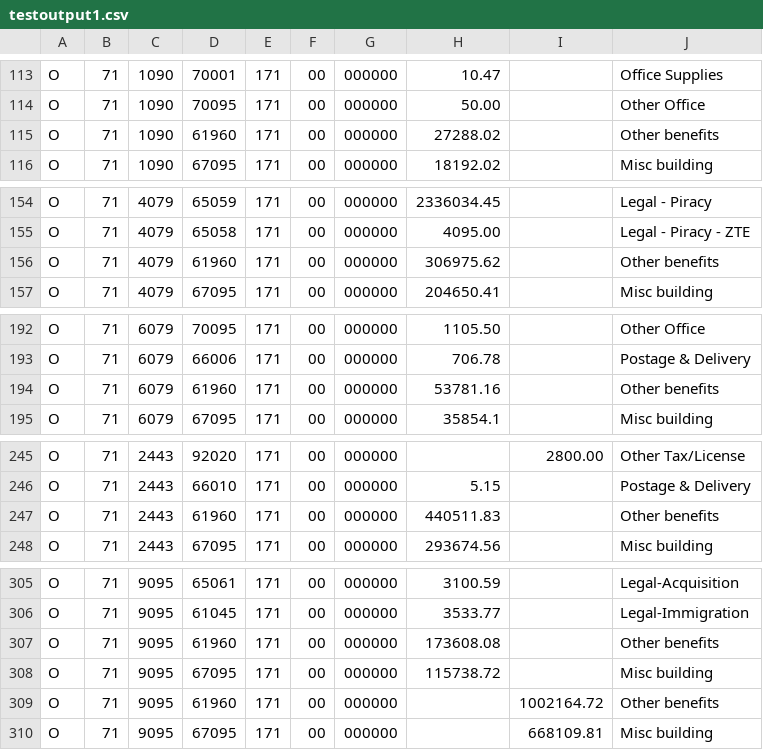
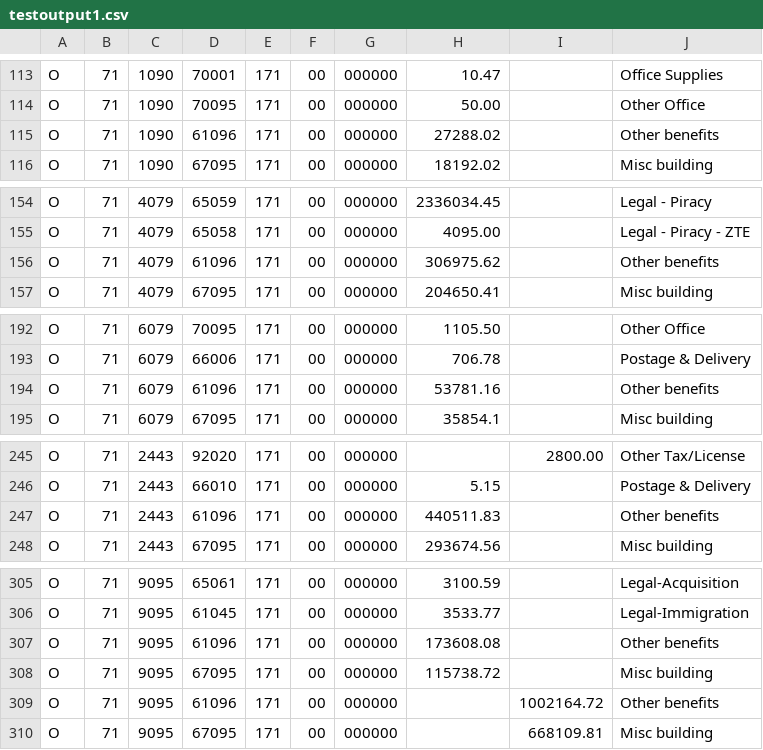
Before and after one commit to danecollins/mpy, a CSV file: ni_import_US/testoutput1.csv, drawn as a sheet; only a part is shown, gaps mark what is left out.

```diff
--- a/ni_import_US/testoutput1.csv
+++ b/ni_import_US/testoutput1.csv
@@ -114,3 +114,3 @@ O,71,1090,70001,171,00,000000,10.47,,Office Supplies
 O,71,1090,70095,171,00,000000,50.00,,Other Office
-O,71,1090,61960,171,00,000000,27288.02,,Other benefits
+O,71,1090,61096,171,00,000000,27288.02,,Other benefits
 O,71,1090,67095,171,00,000000,18192.02,,Misc building
@@ -155,3 +155,3 @@ O,71,4079,65059,171,00,000000,2336034.45,,Legal - Piracy
 O,71,4079,65058,171,00,000000,4095.00,,Legal - Piracy - ZTE
-O,71,4079,61960,171,00,000000,306975.62,,Other benefits
+O,71,4079,61096,171,00,000000,306975.62,,Other benefits
 O,71,4079,67095,171,00,000000,204650.41,,Misc building
@@ -193,3 +193,3 @@ O,71,6079,70095,171,00,000000,1105.50,,Other Office
 O,71,6079,66006,171,00,000000,706.78,,Postage & Delivery
-O,71,6079,61960,171,00,000000,53781.16,,Other benefits
+O,71,6079,61096,171,00,000000,53781.16,,Other benefits
 O,71,6079,67095,171,00,000000,35854.1,,Misc building
@@ -246,3 +246,3 @@ O,71,2443,92020,171,00,000000,,2800.00,Other Tax/License
 O,71,2443,66010,171,00,000000,5.15,,Postage & Delivery
-O,71,2443,61960,171,00,000000,440511.83,,Other benefits
+O,71,2443,61096,171,00,000000,440511.83,,Other benefits
 O,71,2443,67095,171,00,000000,293674.56,,Misc building
@@ -306,5 +306,5 @@ O,71,9095,65061,171,00,000000,3100.59,,Legal-Acquisition
 O,71,9095,61045,171,00,000000,3533.77,,Legal-Immigration
-O,71,9095,61960,171,00,000000,173608.08,,Other benefits
+O,71,9095,61096,171,00,000000,173608.08,,Other benefits
 O,71,9095,67095,171,00,000000,115738.72,,Misc building
-O,71,9095,61960,171,00,000000,,1002164.72,Other benefits
+O,71,9095,61096,171,00,000000,,1002164.72,Other benefits
 O,71,9095,67095,171,00,000000,,668109.81,Misc building
```
Also changed, not shown: ni_import_US/testoutput0.csv, 1 other file.
